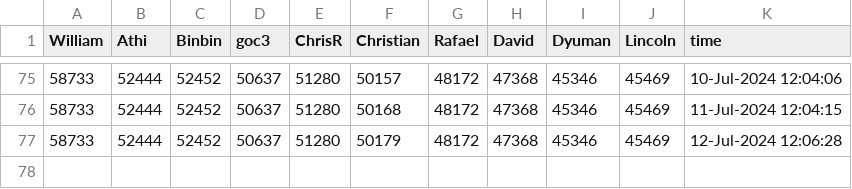
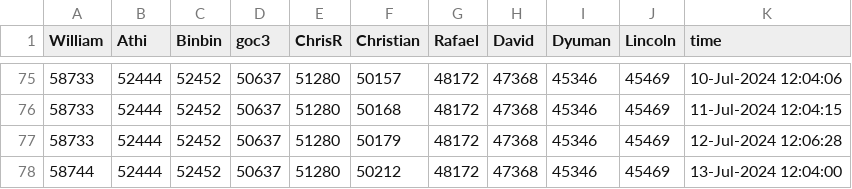
Before and after one commit to mw-designcloud/Scheduled-Task, a CSV file: Data/cody_leaders.csv, drawn as a sheet; only a part is shown, gaps mark what is left out.

```diff
--- a/Data/cody_leaders.csv
+++ b/Data/cody_leaders.csv
@@ -77 +77,2 @@ William,Athi,Binbin,goc3,ChrisR,Christian,Rafael,David,Dyuman,Lincoln,time
 58733,52444,52452,50637,51280,50179,48172,47368,45346,45469,12-Jul-2024 12:06:28
+58744,52444,52452,50637,51280,50212,48172,47368,45346,45469,13-Jul-2024 12:04:00
```
Also changed, not shown: 4 other files.
